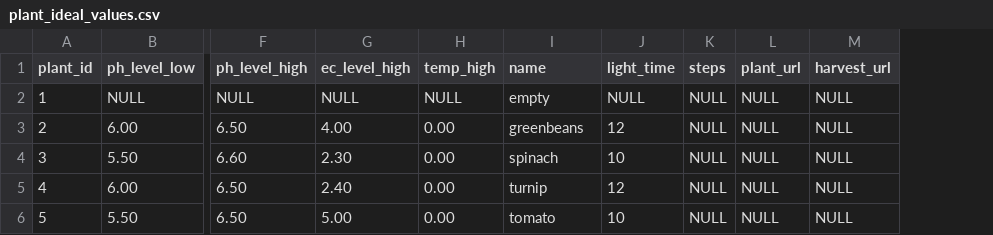
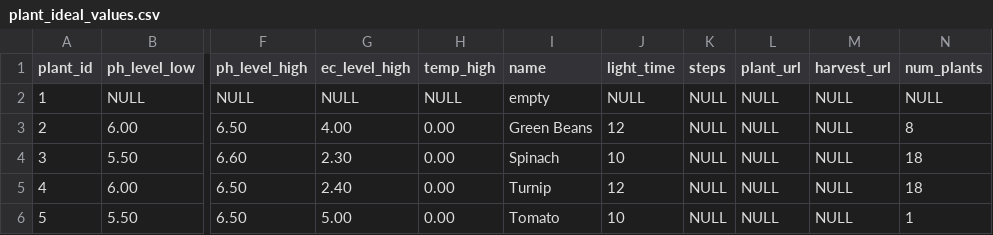
Before and after one commit to Pocket-Ponics/pocket-ponics, a CSV file: packages/pocket-ponics-backend/db/plant_ideal_values.csv, drawn as a sheet; only a part is shown, gaps mark what is left out; the diff names each change by its address in the sheet, - before the commit and + after, or states it on an @@ line.

```diff
--- a/packages/pocket-ponics-backend/db/plant_ideal_values.csv
+++ b/packages/pocket-ponics-backend/db/plant_ideal_values.csv
+column N (num_plants), rows 2-6: NULL | 8 | 18 | 18 | 1
-I3 (name): greenbeans
+I3 (name): Green Beans
-I4 (name): spinach
+I4 (name): Spinach
-I5 (name): turnip
+I5 (name): Turnip
-I6 (name): tomato
+I6 (name): Tomato
```
Also changed, not shown: 4 other files.
